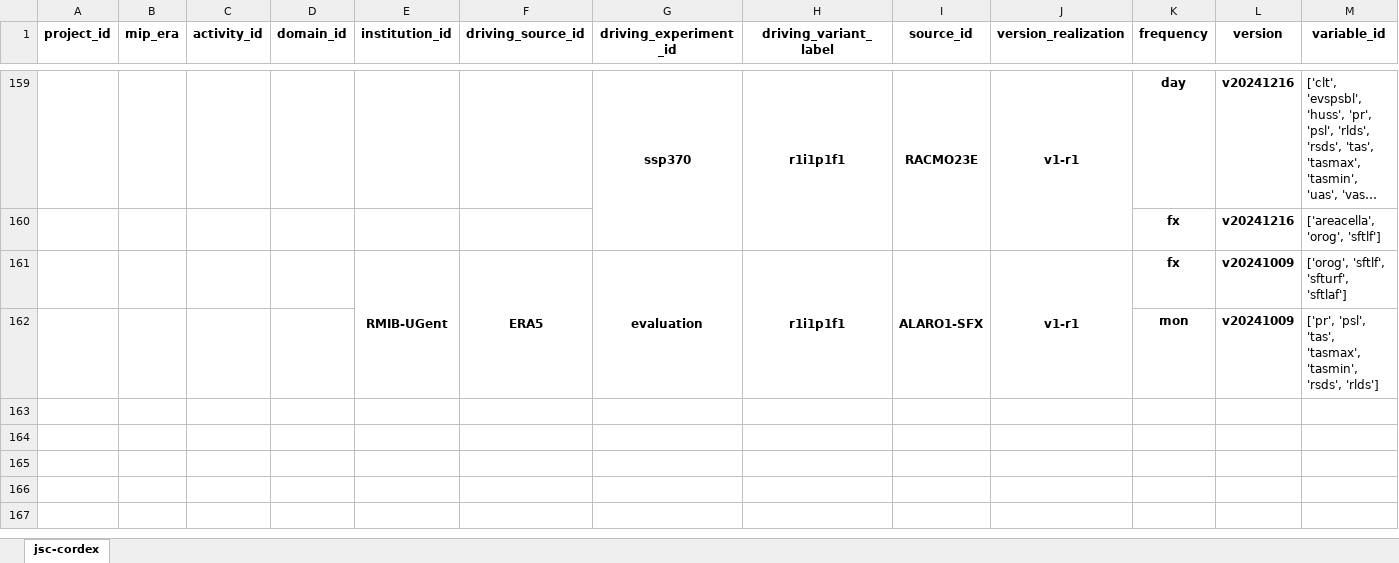
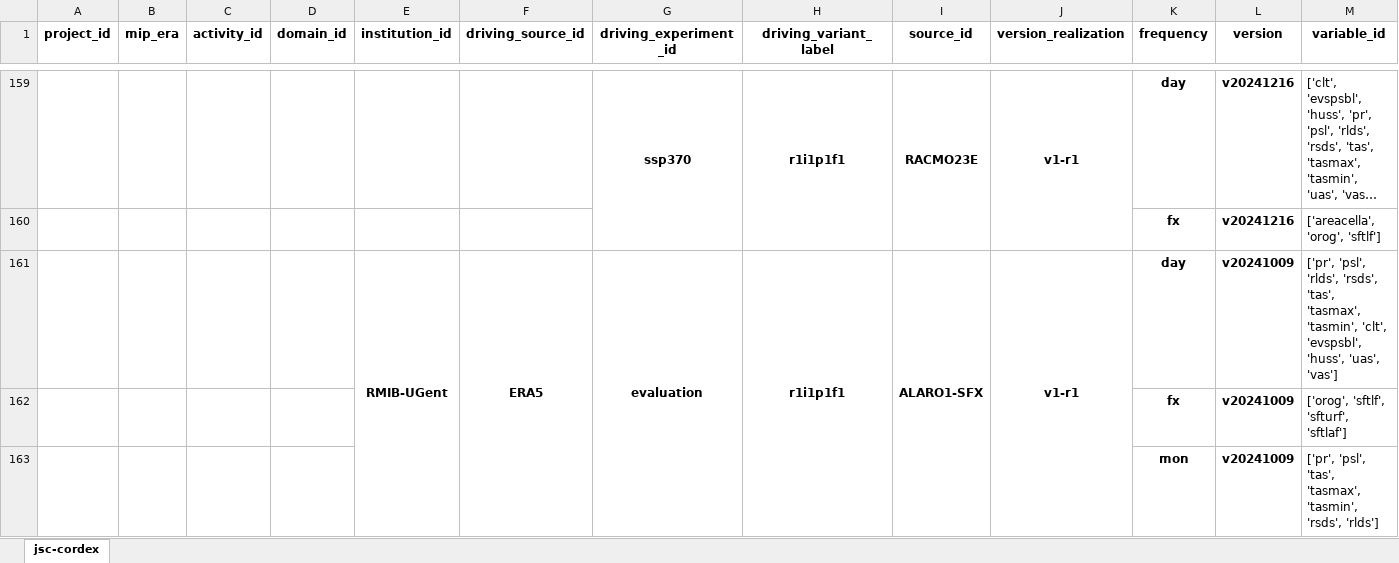
Before and after one commit to euro-cordex/joint-evaluation, an Excel workbook: catalog.xlsx, sheet jsc-cordex, drawn as a sheet; only a part is shown, gaps mark what is left out; long unchanged cells end in …; values as stored, in another font and other column widths than the file's, no borders; the diff names each change by its address in the sheet, - before the commit and + after, or states it on an @@ line.

```diff
--- a/catalog.xlsx (sheet jsc-cordex)
+++ b/catalog.xlsx (sheet jsc-cordex)
-K161 (frequency): fx
+K161 (frequency): day
-M161 (variable_id): ['orog', 'sftlf', 'sfturf', 'sftlaf']
+M161 (variable_id): ['pr', 'psl', 'rlds', 'rsds', 'tas', 'tasmax', 'tasmin', 'clt', 'evspsbl', 'huss', 'uas', 'vas']
+row 162:  |  |  |  |  |  |  |  |  |  | fx | v20241009 | ['orog', 'sftlf', 'sfturf', 'sftlaf']
```
